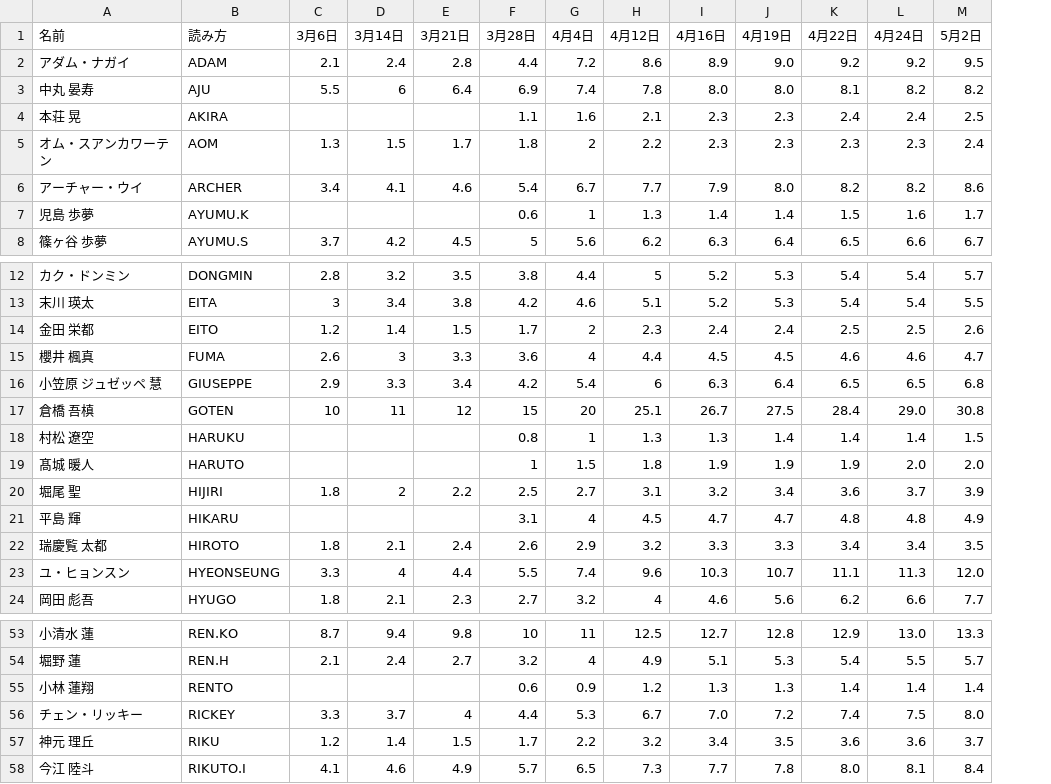
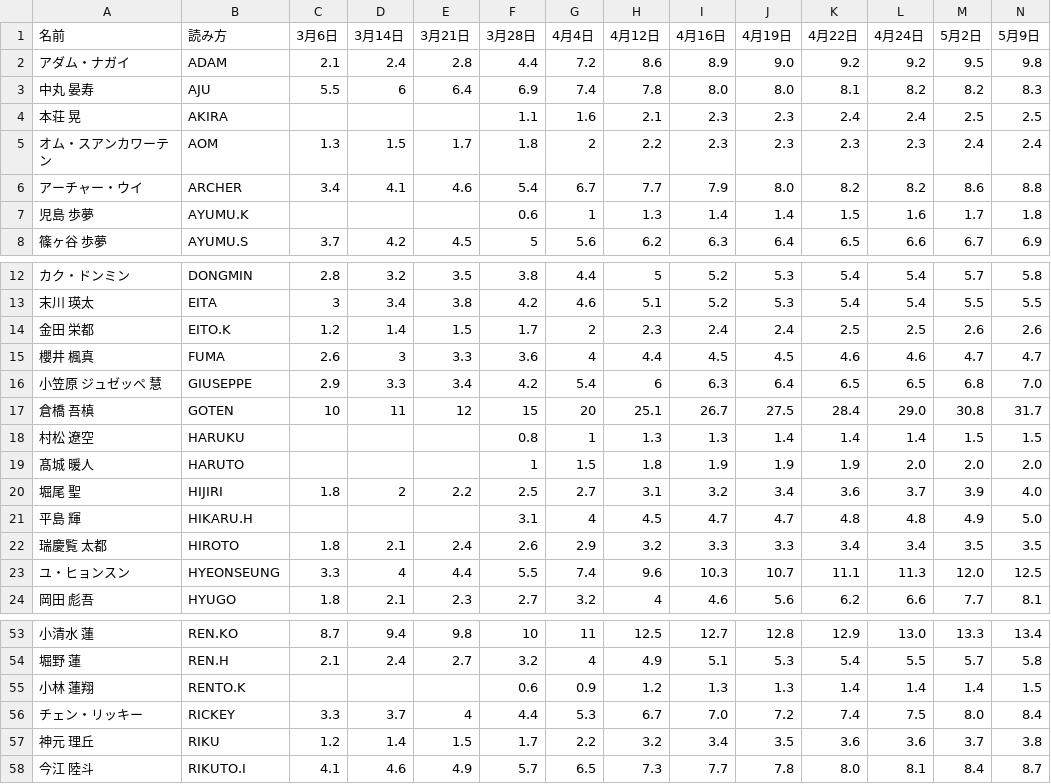
Before and after one commit to jidaikenkyuroom/shinsekai-chart, a CSV file: data/新世界テーマ曲_推しカメラ再生数.csv, drawn as a sheet; only a part is shown, gaps mark what is left out; the diff names each change by its address in the sheet, - before the commit and + after, or states it on an @@ line.

```diff
--- a/data/新世界テーマ曲_推しカメラ再生数.csv
+++ b/data/新世界テーマ曲_推しカメラ再生数.csv
+column N (5月9日), rows 2-8: 9.8 | 8.3 | 2.5 | 2.4 | 8.8 | 1.8 | 6.9; rows 12-24: 5.8 | 5.5 | 2.6 | 4.7 | 7.0 | 31.7 | 1.5 | 2.0 | 4.0 | 5.0 | 3.5 | 12.5 | 8.1; rows 53-58: 13.4 | 5.8 | 1.5 | 8.4 | 3.8 | 8.7
-B14 (読み方): EITO
+B14 (読み方): EITO.K
-B21 (読み方): HIKARU
+B21 (読み方): HIKARU.H
-B55 (読み方): RENTO
+B55 (読み方): RENTO.K
```
Also changed, not shown: 1 other file.
